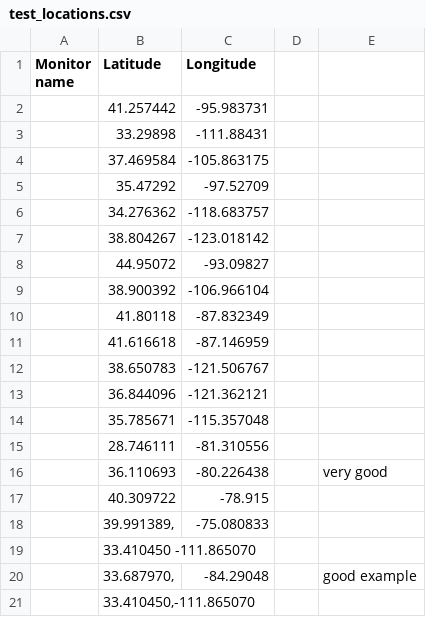
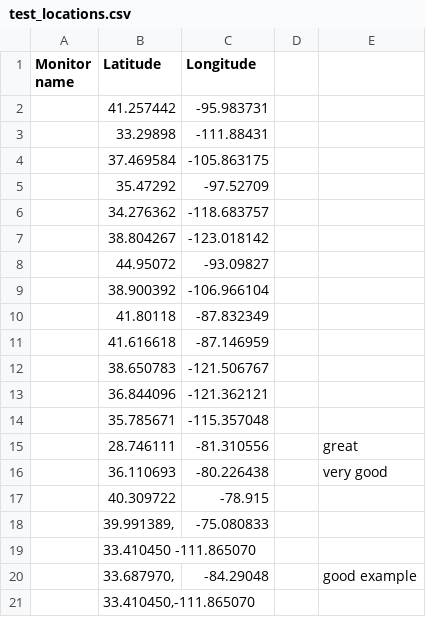
Before and after one commit to danjruth/AirQualityImpute_ML, a CSV file: test_locations.csv, drawn as a sheet.

```diff
--- a/test_locations.csv
+++ b/test_locations.csv
@@ -14,3 +14,3 @@ Monitor name,Latitude,Longitude,,
 ,35.785671,-115.357048,,
-,28.746111,-81.310556,,
+,28.746111,-81.310556,,great
 ,36.110693,-80.226438,,very good
```
Also changed, not shown: 2 other files.
